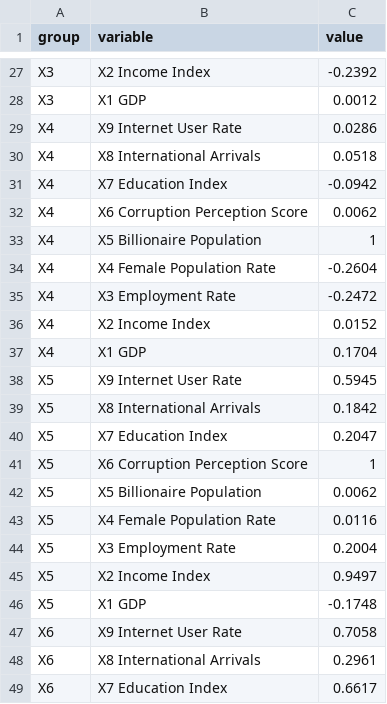
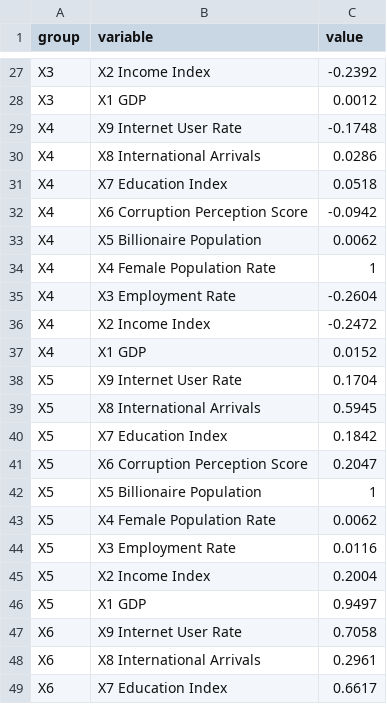
Before and after one commit to mumengyang/Website-Data, a CSV file: correlationheatmap.csv, drawn as a sheet; only a part is shown, gaps mark what is left out; the diff covers the shown part only.

Commit message:
Add files via upload

```diff
--- a/correlationheatmap.csv
+++ b/correlationheatmap.csv
@@ -28,20 +28,20 @@ X3,X2 Income Index,-0.2392
 X3,X1 GDP,0.0012
-X4,X9 Internet User Rate ,0.0286
-X4,X8 International Arrivals ,0.0518
-X4,X7 Education Index,-0.0942
-X4,X6 Corruption Perception Score,0.0062
-X4,X5 Billionaire Population,1
-X4,X4 Female Population Rate,-0.2604
-X4,X3 Employment Rate,-0.2472
-X4,X2 Income Index,0.0152
-X4,X1 GDP,0.1704
-X5,X9 Internet User Rate ,0.5945
-X5,X8 International Arrivals ,0.1842
-X5,X7 Education Index,0.2047
-X5,X6 Corruption Perception Score,1
-X5,X5 Billionaire Population,0.0062
-X5,X4 Female Population Rate,0.0116
-X5,X3 Employment Rate,0.2004
-X5,X2 Income Index,0.9497
-X5,X1 GDP,-0.1748
+X4,X9 Internet User Rate ,-0.1748
+X4,X8 International Arrivals ,0.0286
+X4,X7 Education Index,0.0518
+X4,X6 Corruption Perception Score,-0.0942
+X4,X5 Billionaire Population,0.0062
+X4,X4 Female Population Rate,1
+X4,X3 Employment Rate,-0.2604
+X4,X2 Income Index,-0.2472
+X4,X1 GDP,0.0152
+X5,X9 Internet User Rate ,0.1704
+X5,X8 International Arrivals ,0.5945
+X5,X7 Education Index,0.1842
+X5,X6 Corruption Perception Score,0.2047
+X5,X5 Billionaire Population,1
+X5,X4 Female Population Rate,0.0062
+X5,X3 Employment Rate,0.0116
+X5,X2 Income Index,0.2004
+X5,X1 GDP,0.9497
 X6,X9 Internet User Rate ,0.7058
```
Also changed, not shown: 8 edited cells elsewhere in this file.
